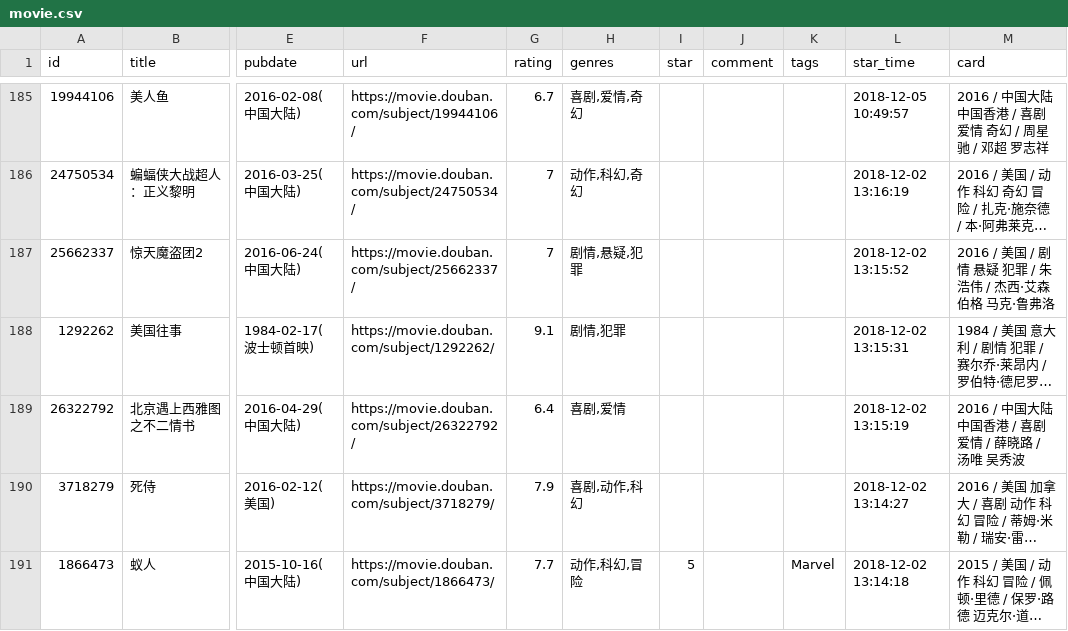
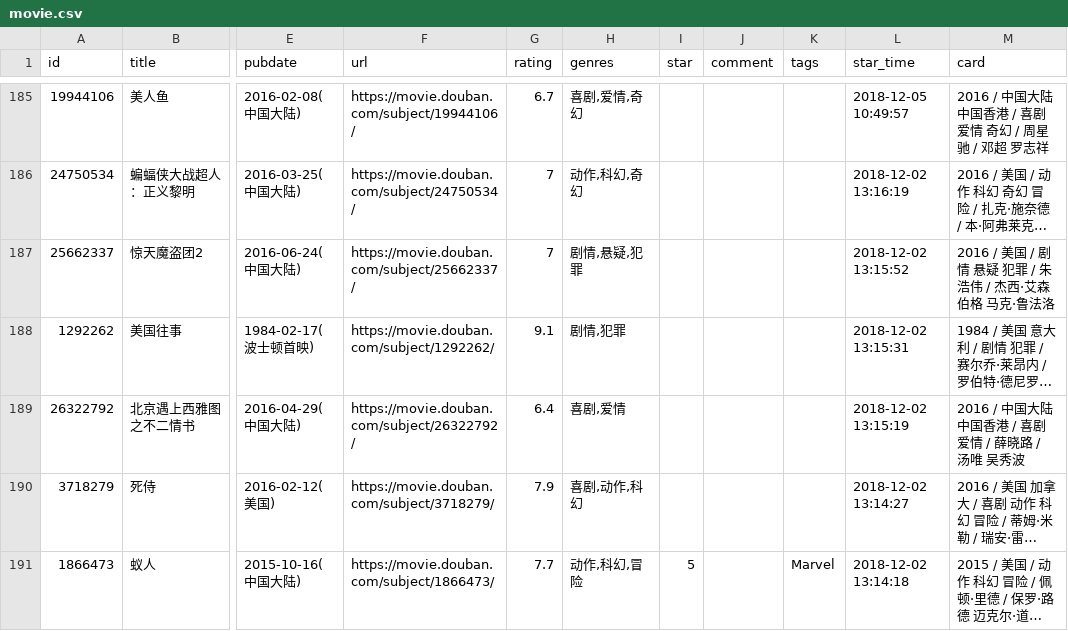
Before and after one commit to spacding/spacding.github.io, a CSV file: data/douban/movie.csv, drawn as a sheet; only a part is shown, gaps mark what is left out; long unchanged cells end in …; the diff names each change by its address in the sheet, - before the commit and + after, or states it on an @@ line.

Commit message:
chore: update douban data

```diff
--- a/data/douban/movie.csv
+++ b/data/douban/movie.csv
-M187 (card): 2016 / 美国 / 剧情 悬疑 犯罪 / 朱浩伟 / 杰西·艾森伯格 马克·鲁弗洛
+M187 (card): 2016 / 美国 / 剧情 悬疑 犯罪 / 朱浩伟 / 杰西·艾森伯格 马克·鲁法洛
```
